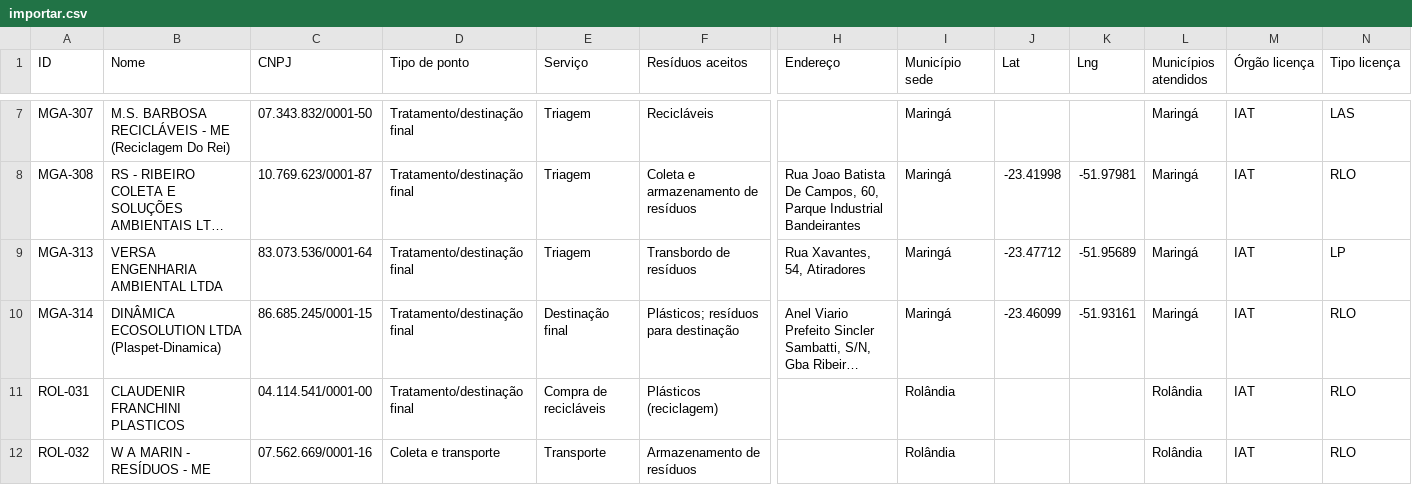
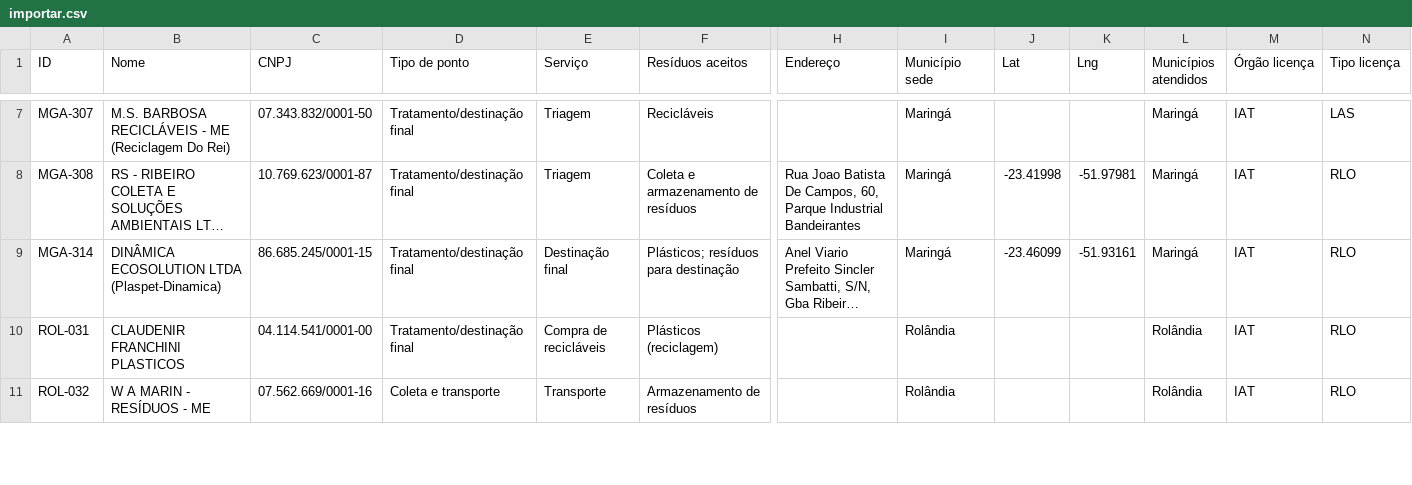
Before and after one commit to JenniferWaldhelm/desvia, a CSV file: coleta/importar.csv, drawn as a sheet; only a part is shown, gaps mark what is left out; long unchanged cells end in …; rows hold the shown columns only; the diff names each change by its address in the sheet, - before the commit and + after, or states it on an @@ line.

```diff
--- a/coleta/importar.csv
+++ b/coleta/importar.csv
-row 9: MGA-313 | VERSA ENGENHARIA AMBIENTAL LTDA | 83.073.536/0001-64 | Tratamento/destinação final | Triagem | Transbordo de resíduos | Rua Xavantes, 54, Atiradores | Maringá | -23.47712 | -51.95689 | Maringá | IAT | LP
```
Also changed, not shown: 2 other files.
